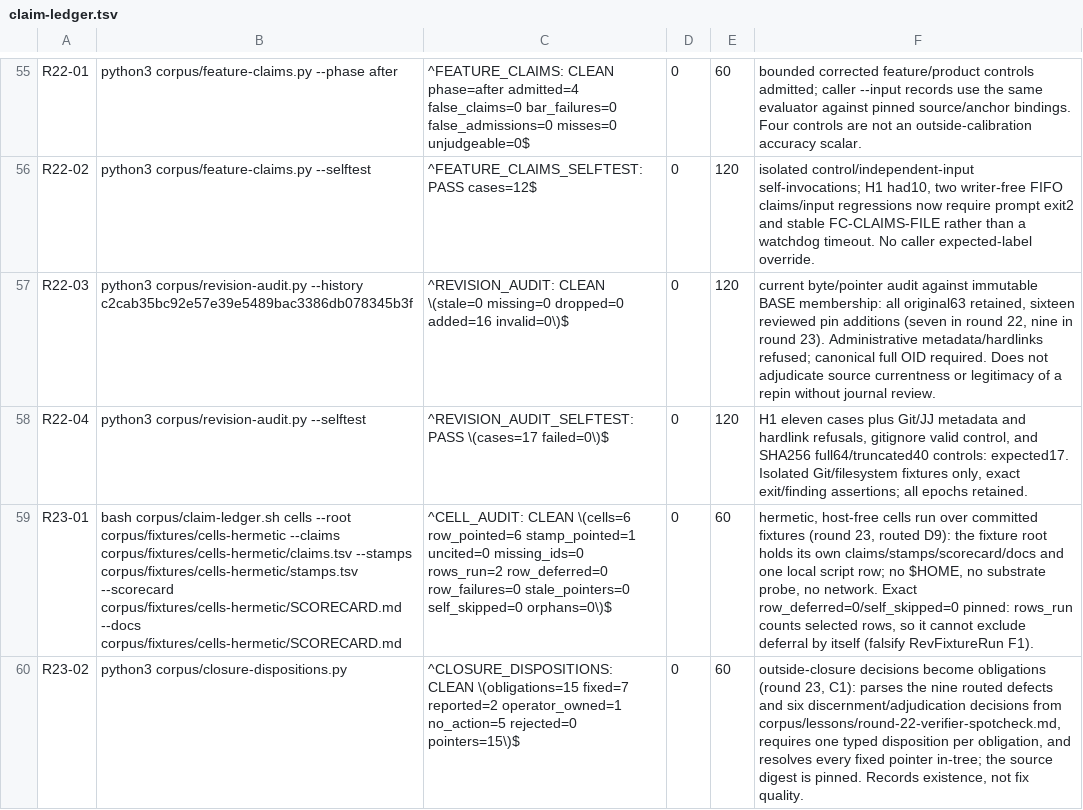
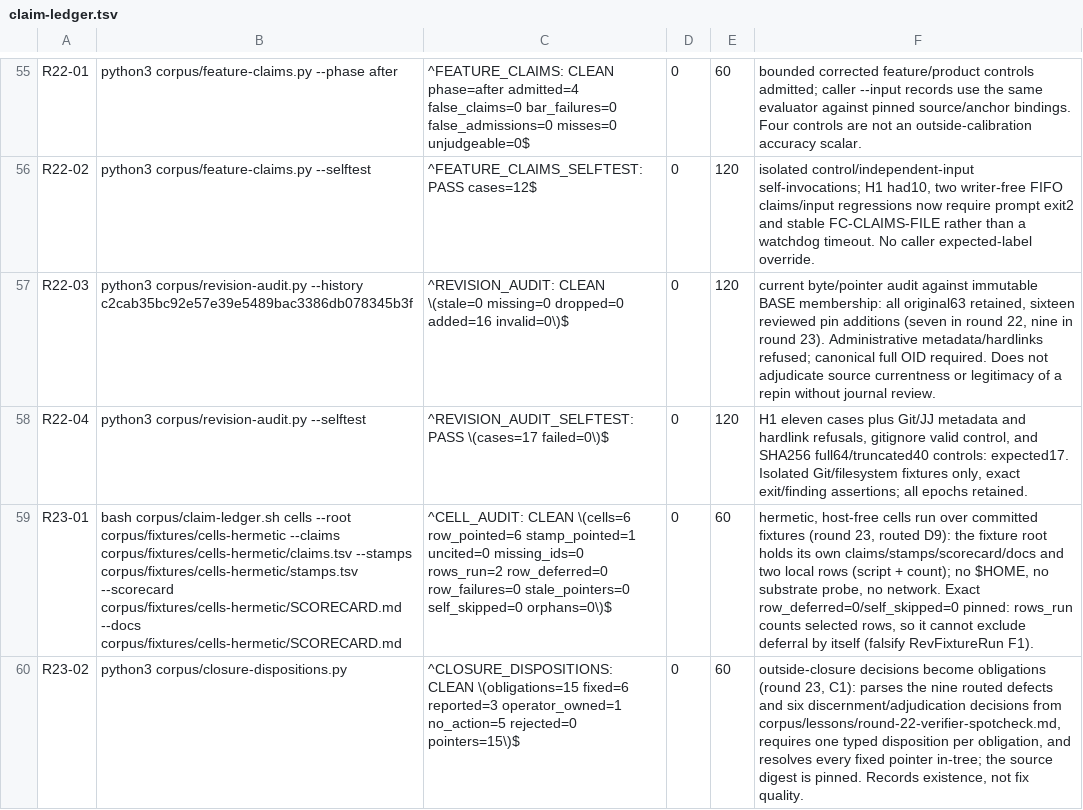
Before and after one commit to VeigaPunk/kagi-shokunin, a TSV file: corpus/claim-ledger.tsv, drawn as a sheet; only a part is shown, gaps mark what is left out; the diff names each change by its address in the sheet, - before the commit and + after, or states it on an @@ line.

Commit message:
round-23: D3 reported, W04 seven, selftest-adequacy bounds

```diff
--- a/corpus/claim-ledger.tsv
+++ b/corpus/claim-ledger.tsv
-F59: …claims/stamps/scorecard/docs and one local script row; no $HOME,…
+F59: …claims/stamps/scorecard/docs and two local rows (script + count); no $HOME,…
-C60: …CLEAN \(obligations=15 fixed=7 reported=2 operator_owned=1 no_action=5…
+C60: …CLEAN \(obligations=15 fixed=6 reported=3 operator_owned=1 no_action=5…
```
Also changed, not shown: corpus/stamps.tsv, 6 other files.
